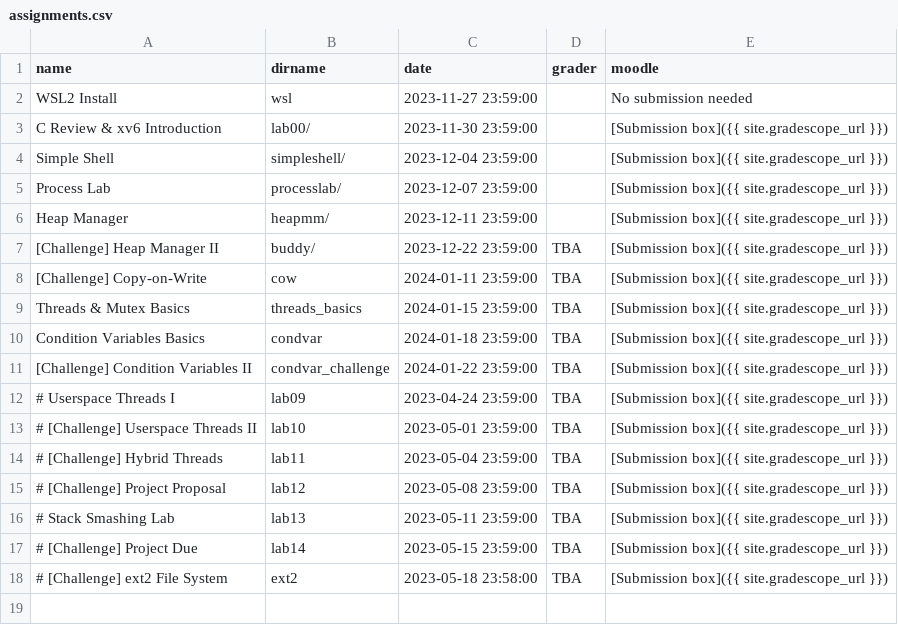
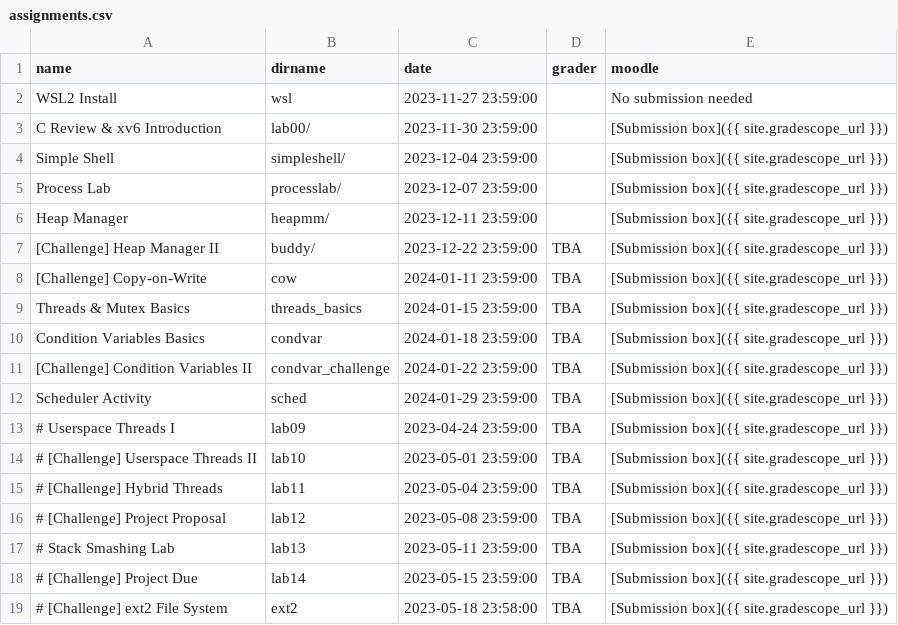
Before and after one commit to RHIT-CSSE/csse332, a CSV file: _data/assignments.csv, drawn as a sheet.

Commit message:
updated schedule with scheduler activity

```diff
--- a/_data/assignments.csv
+++ b/_data/assignments.csv
@@ -11,2 +11,3 @@ Condition Variables Basics,condvar,2024-01-18 23:59:00,TBA,[Submission box]({{ s
 [Challenge] Condition Variables II,condvar_challenge,2024-01-22 23:59:00,TBA,[Submission box]({{ site.gradescope_url }})
+Scheduler Activity,sched,2024-01-29 23:59:00,TBA,[Submission box]({{ site.gradescope_url }})
 # Userspace Threads I,lab09,2023-04-24 23:59:00,TBA,[Submission box]({{ site.gradescope_url }})
```
Also changed, not shown: 3 other files.
